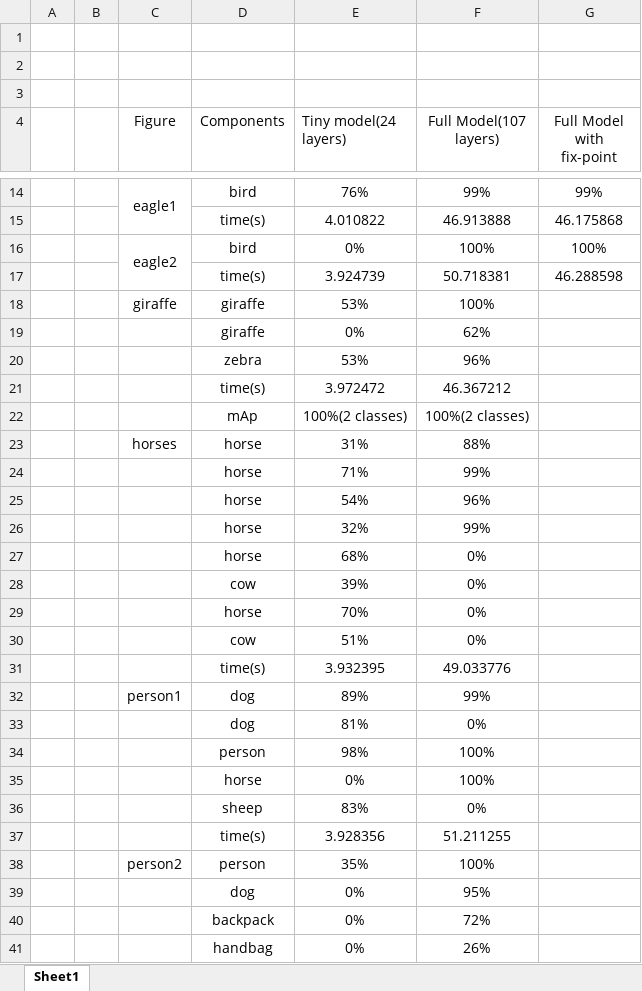
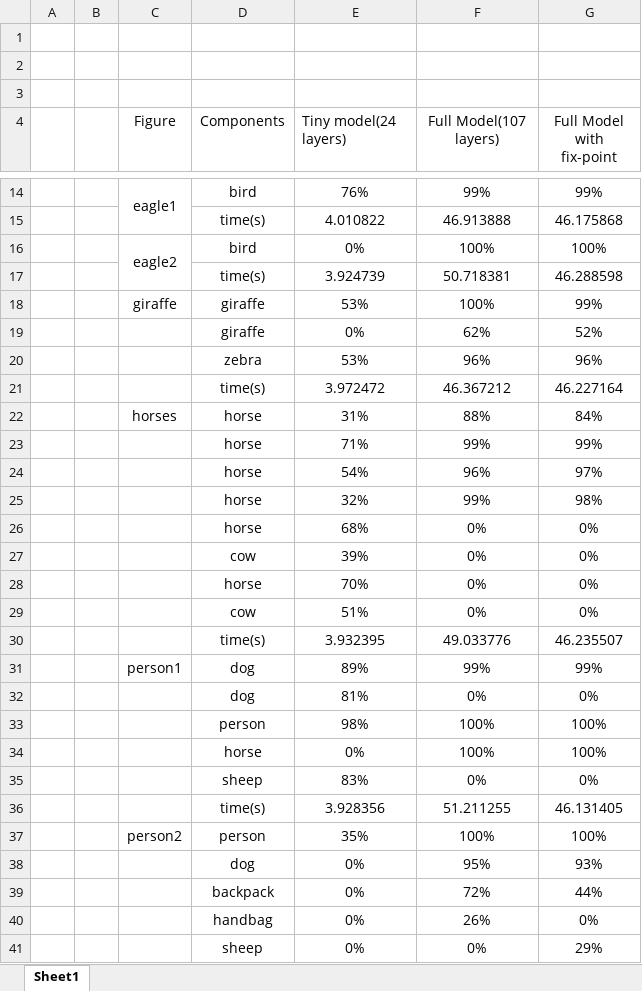
Before and after one commit to XuezhiTeng/Approxiamte_Computing_CNN, an Excel workbook: performance.xlsx, sheet Sheet1, drawn as a sheet; only a part is shown, gaps mark what is left out; values as stored, in another font and other column widths than the file's, no borders; removed rows and columns are numbered as before the commit, all else as after; the diff covers the shown part only; the diff names each change by its address in the sheet, - before the commit and + after, or states it on an @@ line.

Commit message:
finish collecting raw data

```diff
--- a/performance.xlsx (sheet Sheet1)
+++ b/performance.xlsx (sheet Sheet1)
-G18 (Full Model with fix-point): (empty)
+G18 (Full Model with fix-point): 99%
-G19 (Full Model with fix-point): (empty)
+G19 (Full Model with fix-point): 52%
-G20 (Full Model with fix-point): (empty)
+G20 (Full Model with fix-point): 96%
-G21 (Full Model with fix-point): (empty)
+G21 (Full Model with fix-point): 46.227164
-row 22:  |  |  | mAp | 100%(2 classes) | 100%(2 classes)
-G22 (Full Model with fix-point): (empty)
+G22 (Full Model with fix-point): 84%
-G23 (Full Model with fix-point): (empty)
+G23 (Full Model with fix-point): 99%
-G24 (Full Model with fix-point): (empty)
+G24 (Full Model with fix-point): 97%
-G25 (Full Model with fix-point): (empty)
+G25 (Full Model with fix-point): 98%
-G26:G29 (Full Model with fix-point): (empty)
+G26:G29 (Full Model with fix-point): 0%
-G30 (Full Model with fix-point): (empty)
+G30 (Full Model with fix-point): 46.235507
-G31 (Full Model with fix-point): (empty)
+G31 (Full Model with fix-point): 99%
-G32 (Full Model with fix-point): (empty)
+G32 (Full Model with fix-point): 0%
-G33:G34 (Full Model with fix-point): (empty)
+G33:G34 (Full Model with fix-point): 100%
-G35 (Full Model with fix-point): (empty)
+G35 (Full Model with fix-point): 0%
-G36 (Full Model with fix-point): (empty)
+G36 (Full Model with fix-point): 46.131405
-G37 (Full Model with fix-point): (empty)
+G37 (Full Model with fix-point): 100%
-G38 (Full Model with fix-point): (empty)
+G38 (Full Model with fix-point): 93%
-G39 (Full Model with fix-point): (empty)
+G39 (Full Model with fix-point): 44%
-G40 (Full Model with fix-point): (empty)
+G40 (Full Model with fix-point): 0%
+row 41:  |  |  | sheep | 0% | 0% | 29%
```
Also changed, not shown: 3 edited cells elsewhere in this sheet.
